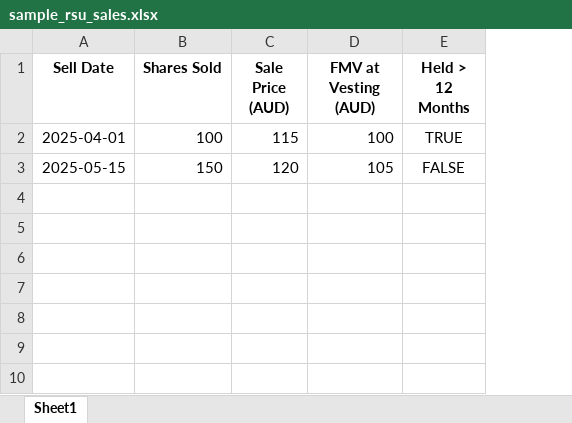
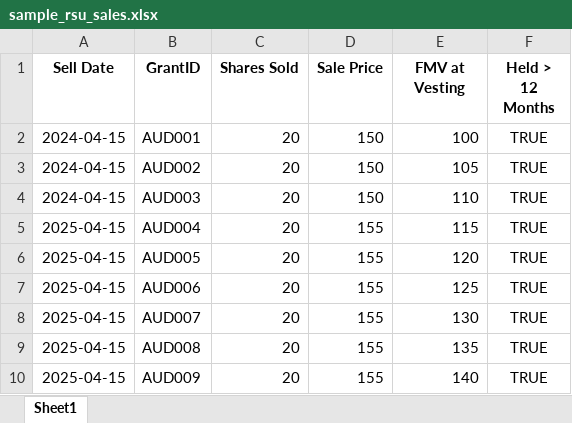
Before and after one commit to CloudNamaste/financialplanner, an Excel workbook: sample_rsu_sales.xlsx, sheet Sheet1, drawn as a sheet; values as stored, in another font and other column widths than the file's, no borders; removed rows and columns are numbered as before the commit, all else as after; the diff names each change by its address in the sheet, - before the commit and + after, or states it on an @@ line.

Commit message:
updated sample data

```diff
--- a/sample_rsu_sales.xlsx (sheet Sheet1)
+++ b/sample_rsu_sales.xlsx (sheet Sheet1)
+column B (GrantID), rows 2-3: AUD001 | AUD002
-column C (Sale Price (AUD)), rows 2-3: 115 | 120
+column D (Sale Price), rows 2-3: 150 | 150
-E1: FMV at Vesting (AUD)
+E1: FMV at Vesting
-A2 (Sell Date): 2025-04-01
+A2 (Sell Date): 2024-04-15
-C2 (Shares Sold): 100
+C2 (Shares Sold): 20
-A3 (Sell Date): 2025-05-15
+A3 (Sell Date): 2024-04-15
-C3 (Shares Sold): 150
+C3 (Shares Sold): 20
-F3 (Held > 12 Months): FALSE
+F3 (Held > 12 Months): TRUE
+row 4: 2024-04-15 | AUD003 | 20 | 150 | 110 | TRUE
+row 5: 2025-04-15 | AUD004 | 20 | 155 | 115 | TRUE
+row 6: 2025-04-15 | AUD005 | 20 | 155 | 120 | TRUE
+row 7: 2025-04-15 | AUD006 | 20 | 155 | 125 | TRUE
+row 8: 2025-04-15 | AUD007 | 20 | 155 | 130 | TRUE
+row 9: 2025-04-15 | AUD008 | 20 | 155 | 135 | TRUE
+row 10: 2025-04-15 | AUD009 | 20 | 155 | 140 | TRUE
```
Also changed, not shown: sample_rsu_data.xlsx, 1 other file.
